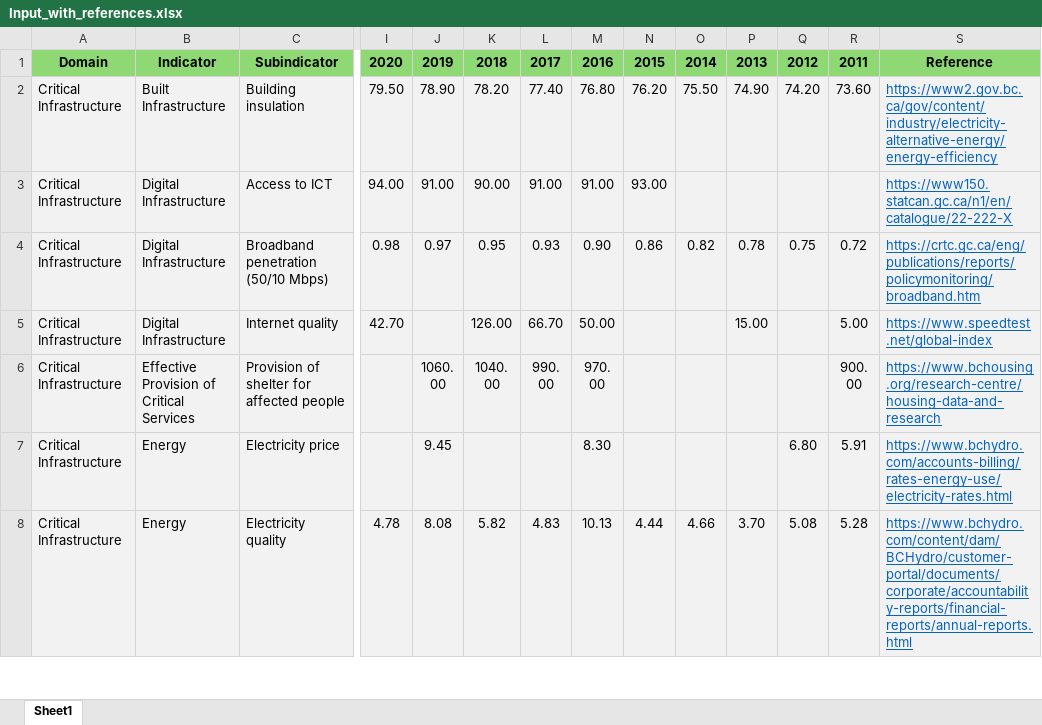
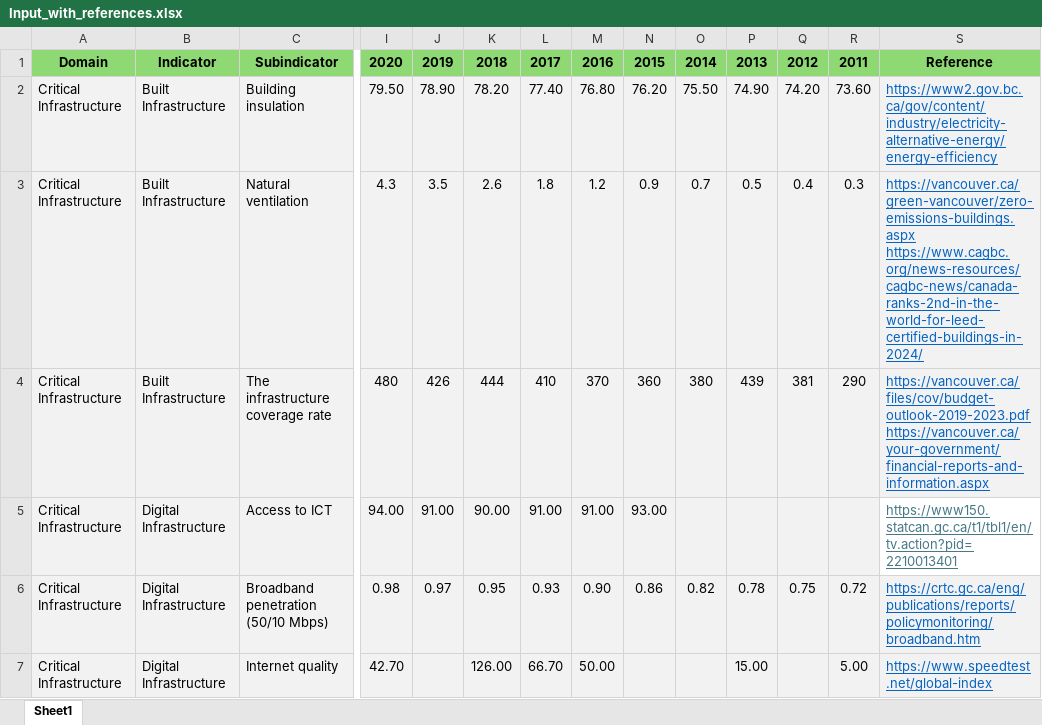
Before and after one commit to mozhganpmn/URSA_Parenclitic_Network, an Excel workbook: data/Input_with_references.xlsx, sheet Sheet1, drawn as a sheet; only a part is shown, gaps mark what is left out; the shorter side is filled out with more unchanged rows; values as stored, in another font and other column widths than the file's, no borders; addresses are those after the commit; rows hold the shown columns only; ↵ is a line break in a cell; the diff names each change by its address in the sheet, - before the commit and + after, or states it on an @@ line.

```diff
--- a/data/Input_with_references.xlsx (sheet Sheet1)
+++ b/data/Input_with_references.xlsx (sheet Sheet1)
+row 3: Critical Infrastructure | Built Infrastructure | Natural ventilation | 4.3 | 3.5 | 2.6 | 1.8 | 1.2 | 0.9 | 0.7 | 0.5 | 0.4 | 0.3 | https://vancouver.ca/green-vancouver/zero-emissions-buildings.aspx ↵ https://www.cagbc.org/news-resources/cagbc-news/canada-ranks-2nd-in-the-world-for-leed-certified-buildings-in-2024/
+row 4: Critical Infrastructure | Built Infrastructure | The infrastructure coverage rate | 480 | 426 | 444 | 410 | 370 | 360 | 380 | 439 | 381 | 290 | https://vancouver.ca/files/cov/budget-outlook-2019-2023.pdf ↵ https://vancouver.ca/your-government/financial-reports-and-information.aspx
-S5: https://www150.statcan.gc.ca/n1/en/catalogue/22-222-X
+S5: https://www150.statcan.gc.ca/t1/tbl1/en/tv.action?pid=2210013401
@@ S5 fill: #F2F2F2 → none, text colour: #0563C1 → #467886 @@
```
Also changed, not shown: data/Input.xlsx, 1 other file.
